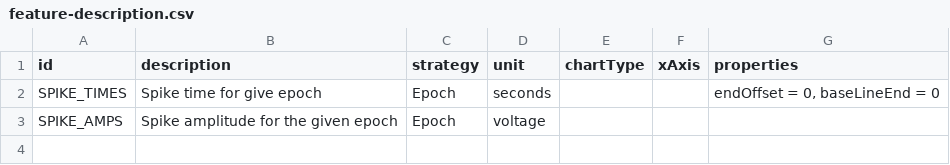
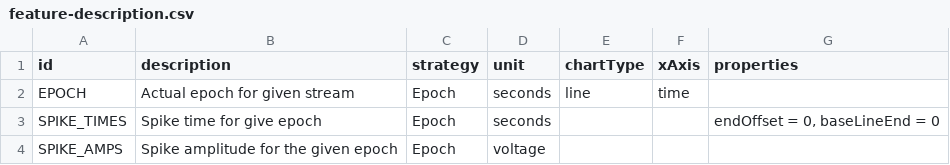
Before and after one commit to lucadellasantina/sa-labs-analysis-core, a CSV file: src/main/resources/feature-description.csv, drawn as a sheet.

```diff
--- a/src/main/resources/feature-description.csv
+++ b/src/main/resources/feature-description.csv
@@ -1,2 +1,3 @@
 id,description,strategy,unit,chartType,xAxis,properties
+EPOCH, Actual epoch for given stream, Epoch, seconds, line, time,
 SPIKE_TIMES,Spike time for give epoch,Epoch,seconds,,,"endOffset = 0, baseLineEnd = 0"
```
Also changed, not shown: 10 other files.
